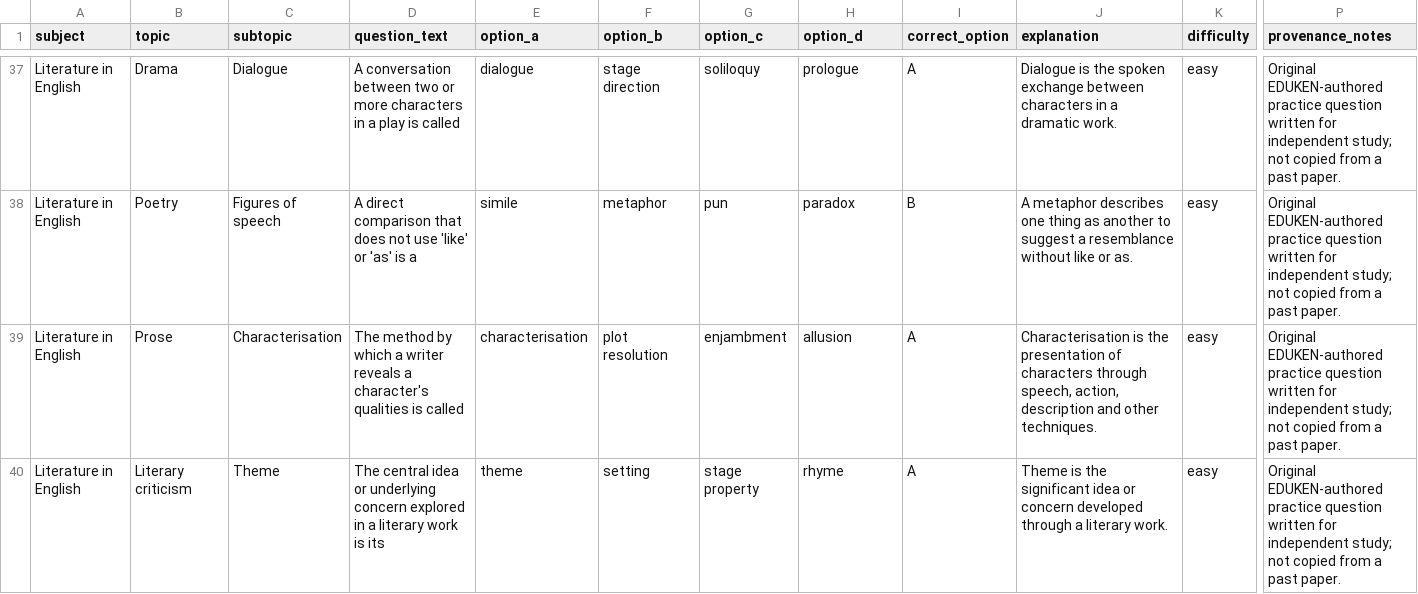
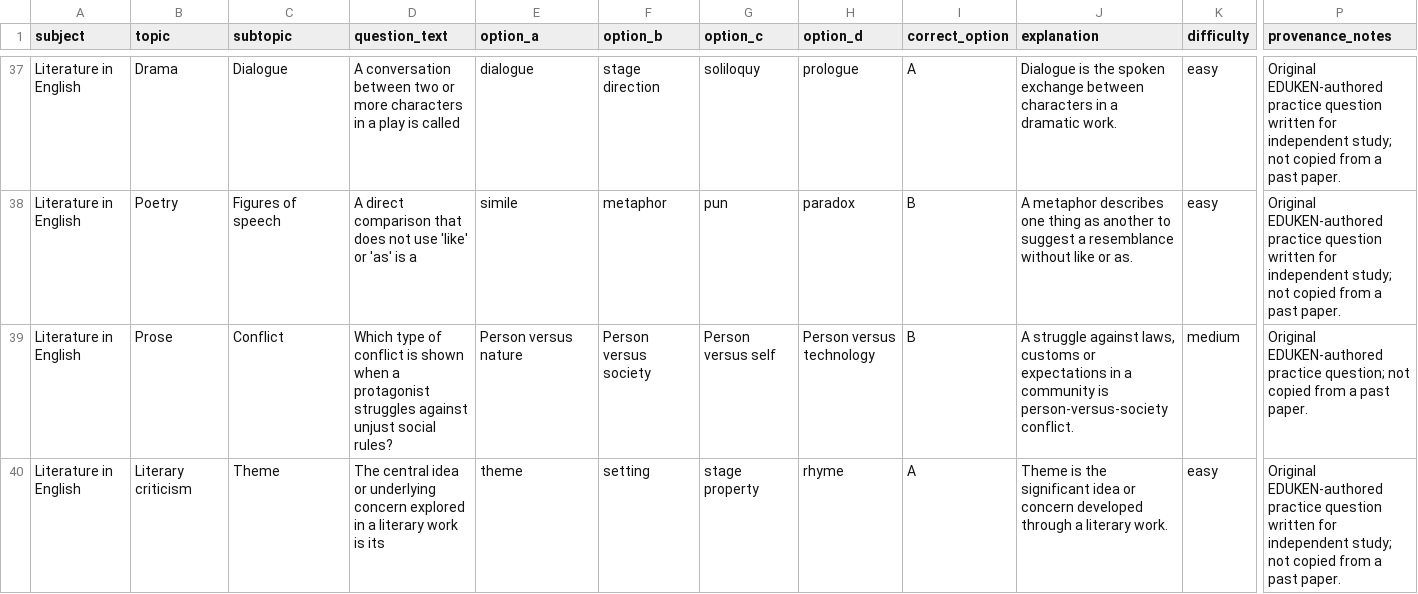
Before and after one commit to timmyjoe385-netizen/EDUKEN-CONSULT-, a CSV file: content/cbt/original-batch-40-40-questions.csv, drawn as a sheet; only a part is shown, gaps mark what is left out; the diff covers the shown part only; the diff names each change by its address in the sheet, - before the commit and + after, or states it on an @@ line.

Commit message:
content(cbt): remove repeated question stems in batch 40

```diff
--- a/content/cbt/original-batch-40-40-questions.csv
+++ b/content/cbt/original-batch-40-40-questions.csv
-C39 (subtopic): Characterisation
+C39 (subtopic): Conflict
-D39 (question_text): The method by which a writer reveals a character's qualities is called
+D39 (question_text): Which type of conflict is shown when a protagonist struggles against unjust social rules?
-E39 (option_a): characterisation
+E39 (option_a): Person versus nature
-F39 (option_b): plot resolution
+F39 (option_b): Person versus society
-G39 (option_c): enjambment
+G39 (option_c): Person versus self
-H39 (option_d): allusion
+H39 (option_d): Person versus technology
-I39 (correct_option): A
+I39 (correct_option): B
-J39 (explanation): Characterisation is the presentation of characters through speech, action, description and other techniques.
+J39 (explanation): A struggle against laws, customs or expectations in a community is person-versus-society conflict.
-K39 (difficulty): easy
+K39 (difficulty): medium
-P39 (provenance_notes): …EDUKEN-authored practice question written for independent study; not copied…
+P39 (provenance_notes): …EDUKEN-authored practice question; not copied…
```
Also changed, not shown: 19 edited cells elsewhere in this file.
